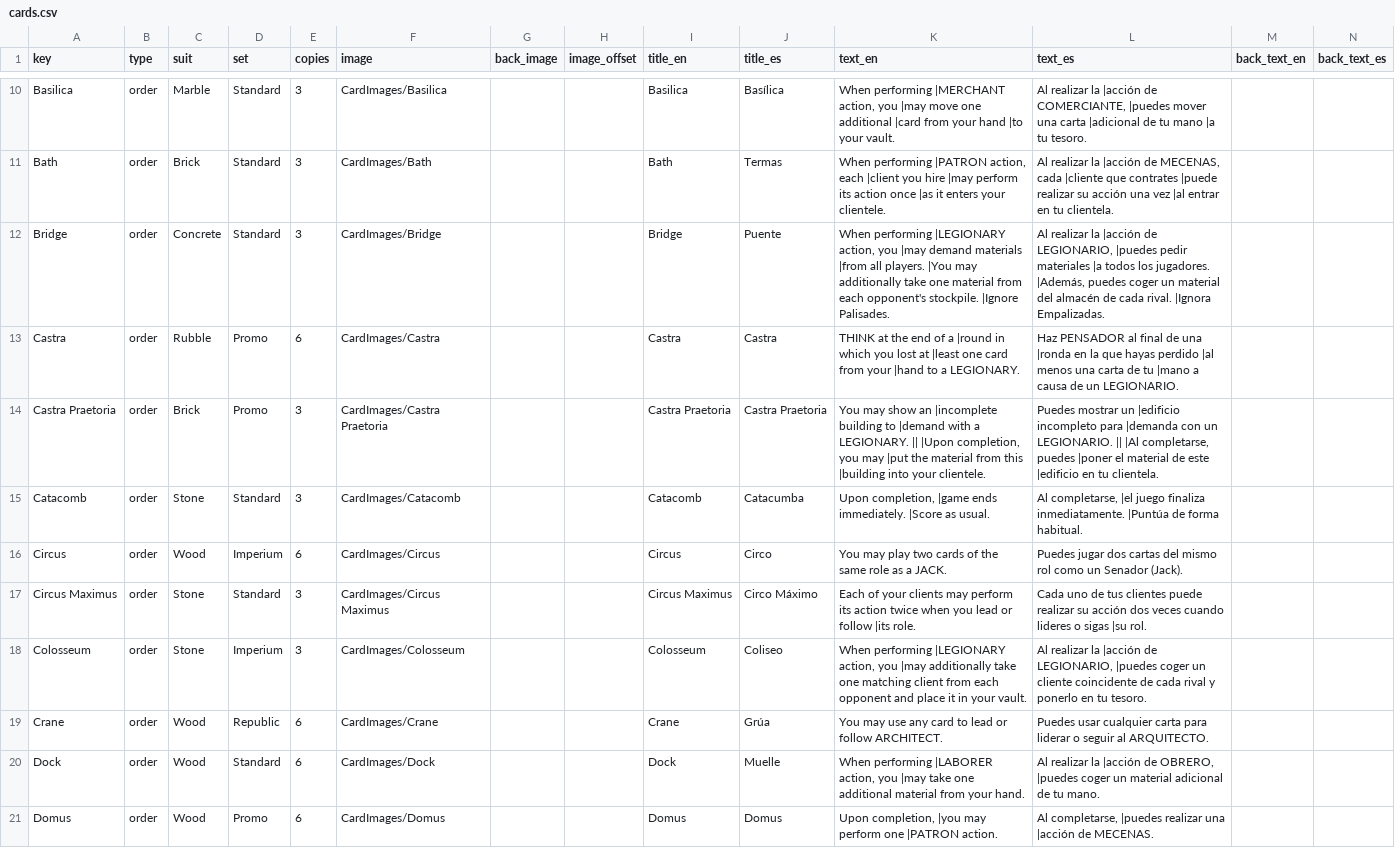
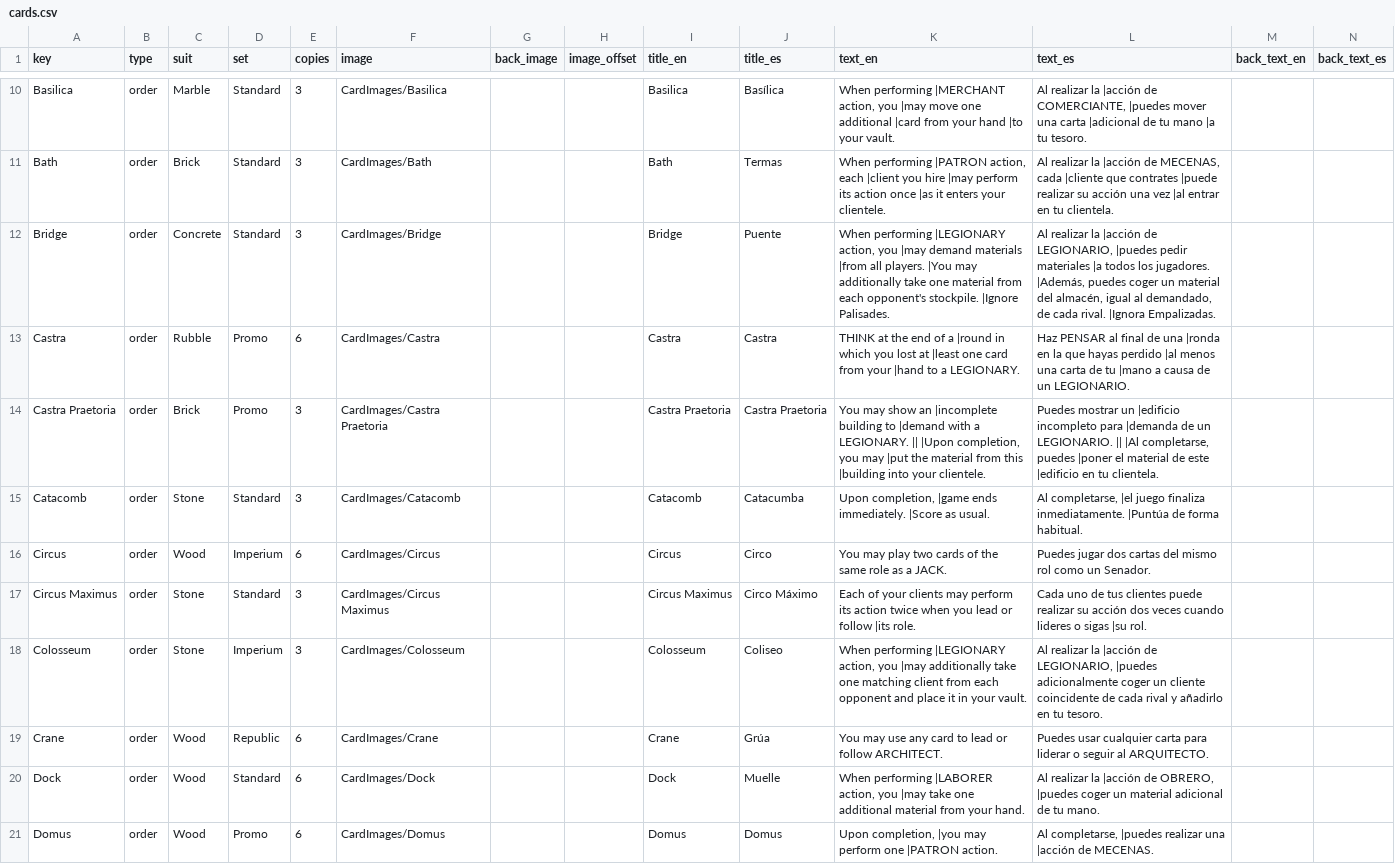
Before and after one commit to xerman5/Gloria_a_Roma_espanol, a CSV file: data/cards.csv, drawn as a sheet; only a part is shown, gaps mark what is left out; the diff covers the shown part only.

```diff
--- a/data/cards.csv
+++ b/data/cards.csv
@@ -11,9 +11,9 @@ Basilica,order,Marble,Standard,3,CardImages/Basilica,,,Basilica,Basílica,"When
 Bath,order,Brick,Standard,3,CardImages/Bath,,,Bath,Termas,"When performing |PATRON action, each |client you hire |may perform its action once |as it enters your clientele.","Al realizar la |acción de MECENAS, cada |cliente que contrates |puede realizar su acción una vez |al entrar en tu clientela.",,
-Bridge,order,Concrete,Standard,3,CardImages/Bridge,,,Bridge,Puente,"When performing |LEGIONARY action, you |may demand materials |from all players. |You may additionally take one material from each opponent's stockpile. |Ignore Palisades.","Al realizar la |acción de LEGIONARIO, |puedes pedir materiales |a todos los jugadores. |Además, puedes coger un material del almacén de cada rival. |Ignora Empalizadas.",,
-Castra,order,Rubble,Promo,6,CardImages/Castra,,,Castra,Castra,THINK at the end of a |round in which you lost at |least one card from your |hand to a LEGIONARY.,Haz PENSADOR al final de una |ronda en la que hayas perdido |al menos una carta de tu |mano a causa de un LEGIONARIO.,,
-Castra Praetoria,order,Brick,Promo,3,CardImages/Castra Praetoria,,,Castra Praetoria,Castra Praetoria,"You may show an |incomplete building to |demand with a LEGIONARY. || |Upon completion, you may |put the material from this |building into your clientele.","Puedes mostrar un |edificio incompleto para |demanda con un LEGIONARIO. || |Al completarse, puedes |poner el material de este |edificio en tu clientela.",,
+Bridge,order,Concrete,Standard,3,CardImages/Bridge,,,Bridge,Puente,"When performing |LEGIONARY action, you |may demand materials |from all players. |You may additionally take one material from each opponent's stockpile. |Ignore Palisades.","Al realizar la |acción de LEGIONARIO, |puedes pedir materiales |a todos los jugadores. |Además, puedes coger un material del almacén, igual al demandado, de cada rival. |Ignora Empalizadas.",,
+Castra,order,Rubble,Promo,6,CardImages/Castra,,,Castra,Castra,THINK at the end of a |round in which you lost at |least one card from your |hand to a LEGIONARY.,Haz PENSAR al final de una |ronda en la que hayas perdido |al menos una carta de tu |mano a causa de un LEGIONARIO.,,
+Castra Praetoria,order,Brick,Promo,3,CardImages/Castra Praetoria,,,Castra Praetoria,Castra Praetoria,"You may show an |incomplete building to |demand with a LEGIONARY. || |Upon completion, you may |put the material from this |building into your clientele.","Puedes mostrar un |edificio incompleto para |demanda de un LEGIONARIO. || |Al completarse, puedes |poner el material de este |edificio en tu clientela.",,
 Catacomb,order,Stone,Standard,3,CardImages/Catacomb,,,Catacomb,Catacumba,"Upon completion, |game ends immediately. |Score as usual.","Al completarse, |el juego finaliza inmediatamente. |Puntúa de forma habitual.",,
-Circus,order,Wood,Imperium,6,CardImages/Circus,,,Circus,Circo,You may play two cards of the same role as a JACK.,Puedes jugar dos cartas del mismo rol como un Senador (Jack).,,
+Circus,order,Wood,Imperium,6,CardImages/Circus,,,Circus,Circo,You may play two cards of the same role as a JACK.,Puedes jugar dos cartas del mismo rol como un Senador.,,
 Circus Maximus,order,Stone,Standard,3,CardImages/Circus Maximus,,,Circus Maximus,Circo Máximo,Each of your clients may perform its action twice when you lead or follow |its role.,Cada uno de tus clientes puede realizar su acción dos veces cuando lideres o sigas |su rol.,,
-Colosseum,order,Stone,Imperium,3,CardImages/Colosseum,,,Colosseum,Coliseo,"When performing |LEGIONARY action, you |may additionally take one matching client from each opponent and place it in your vault.","Al realizar la |acción de LEGIONARIO, |puedes coger un cliente coincidente de cada rival y ponerlo en tu tesoro.",,
+Colosseum,order,Stone,Imperium,3,CardImages/Colosseum,,,Colosseum,Coliseo,"When performing |LEGIONARY action, you |may additionally take one matching client from each opponent and place it in your vault.","Al realizar la |acción de LEGIONARIO, |puedes adicionalmente coger un cliente coincidente de cada rival y añadirlo en tu tesoro.",,
 Crane,order,Wood,Republic,6,CardImages/Crane,,,Crane,Grúa,You may use any card to lead or follow ARCHITECT.,Puedes usar cualquier carta para liderar o seguir al ARQUITECTO.,,
```
Also changed, not shown: 1 added row, 1 removed row and 24 edited cells elsewhere in this file.
